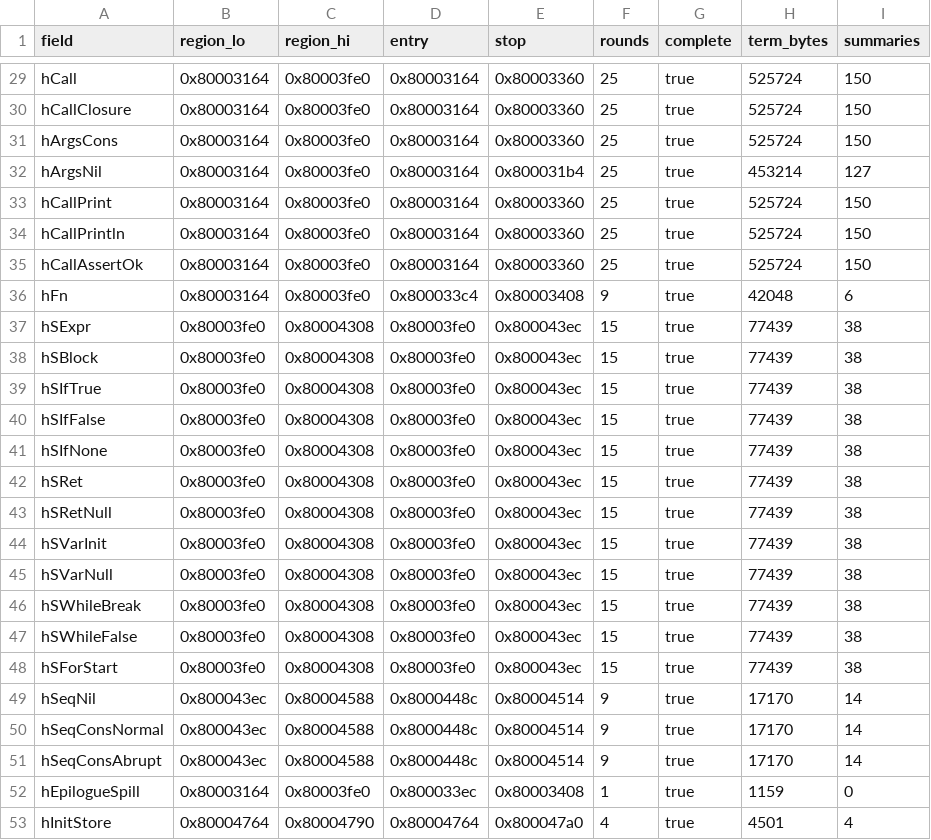
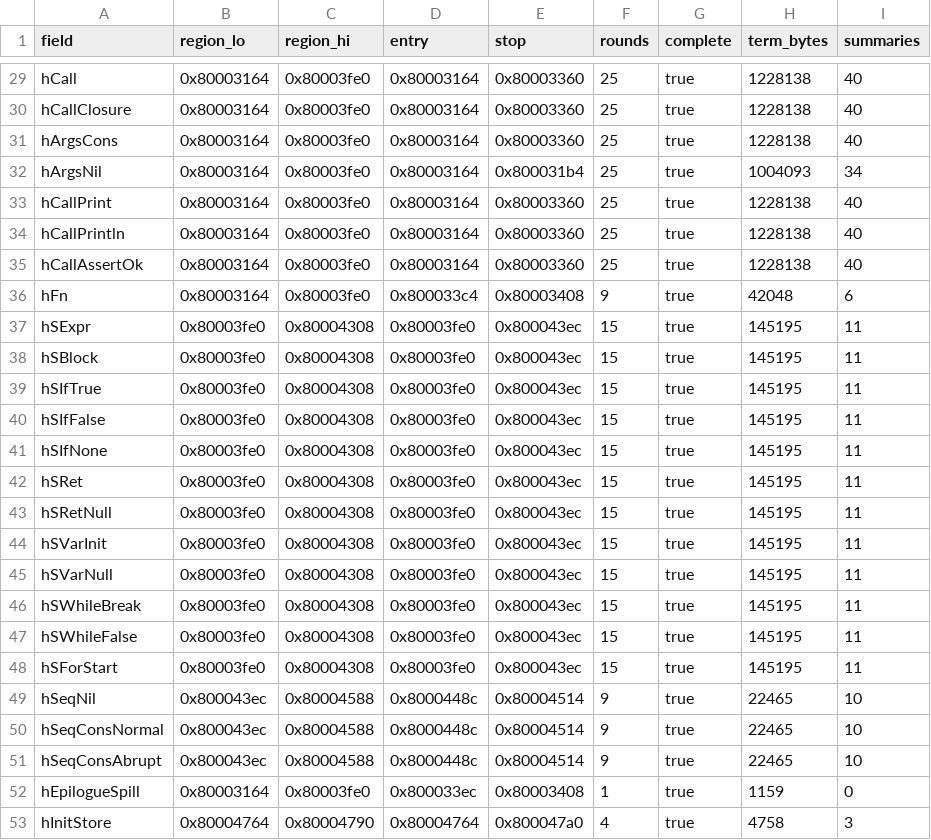
Before and after one commit to BasisResearch/ship-your-interpreter, a TSV file: experiments/smt/bmc/spans.tsv, drawn as a sheet; only a part is shown, gaps mark what is left out; the diff covers the shown part only; the diff names each change by its address in the sheet, - before the commit and + after, or states it on an @@ line.

```diff
--- a/experiments/smt/bmc/spans.tsv
+++ b/experiments/smt/bmc/spans.tsv
-H29:H31 (term_bytes): 525724
+H29:H31 (term_bytes): 1228138
-I29:I31 (summaries): 150
+I29:I31 (summaries): 40
-H32 (term_bytes): 453214
+H32 (term_bytes): 1004093
-I32 (summaries): 127
+I32 (summaries): 34
-H33:H35 (term_bytes): 525724
+H33:H35 (term_bytes): 1228138
-I33:I35 (summaries): 150
+I33:I35 (summaries): 40
-H37:H48 (term_bytes): 77439
+H37:H48 (term_bytes): 145195
-I37:I48 (summaries): 38
+I37:I48 (summaries): 11
-H49:H51 (term_bytes): 17170
+H49:H51 (term_bytes): 22465
-I49:I51 (summaries): 14
+I49:I51 (summaries): 10
-H53 (term_bytes): 4501
+H53 (term_bytes): 4758
-I53 (summaries): 4
+I53 (summaries): 3
```
Also changed, not shown: 54 edited cells elsewhere in this file, experiments/smt/bmc/summaries.tsv, 2 other files.
